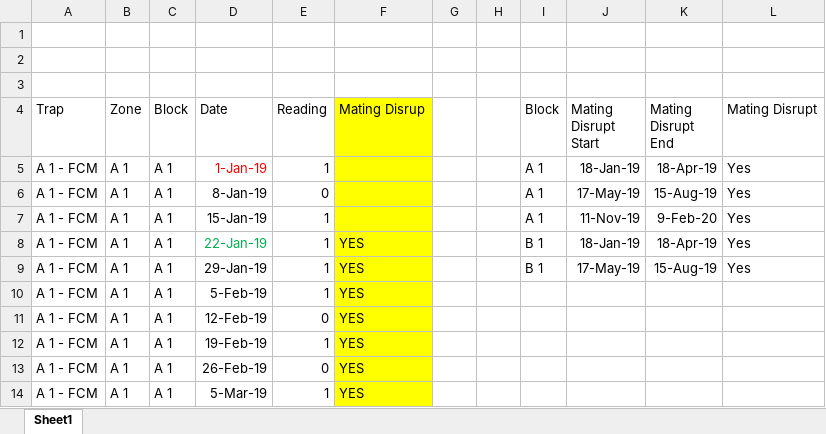
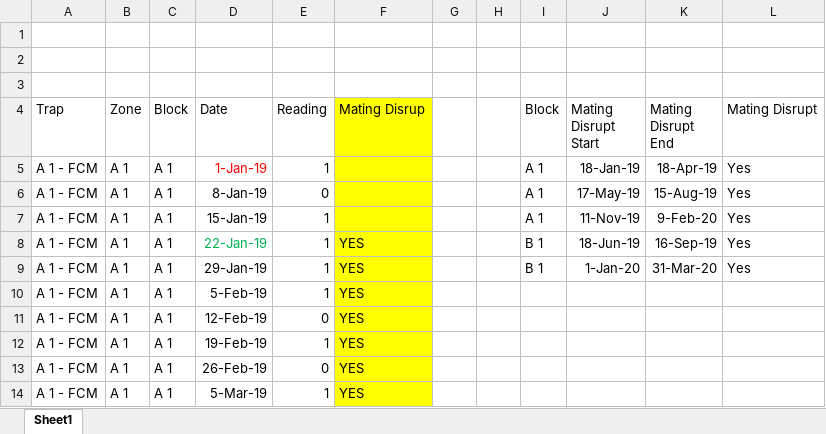
Before and after one commit to caspercrause/research-project_pest-monitoring, an Excel workbook: data/mating.disrupt.test.xlsx, sheet Sheet1, drawn as a sheet; only a part is shown; values as stored, in another font and other column widths than the file's, no borders; the diff names each change by its address in the sheet, - before the commit and + after, or states it on an @@ line.

Commit message:
updated date ranges for raw data

```diff
--- a/data/mating.disrupt.test.xlsx (sheet Sheet1)
+++ b/data/mating.disrupt.test.xlsx (sheet Sheet1)
-J8 (Mating Disrupt Start): 18-Jan-19
+J8 (Mating Disrupt Start): 18-Jun-19
-K8 (Mating Disrupt End): 18-Apr-19
+K8 (Mating Disrupt End): 16-Sep-19
-J9 (Mating Disrupt Start): 17-May-19
+J9 (Mating Disrupt Start): 1-Jan-20
-K9 (Mating Disrupt End): 15-Aug-19
+K9 (Mating Disrupt End): 31-Mar-20
```
